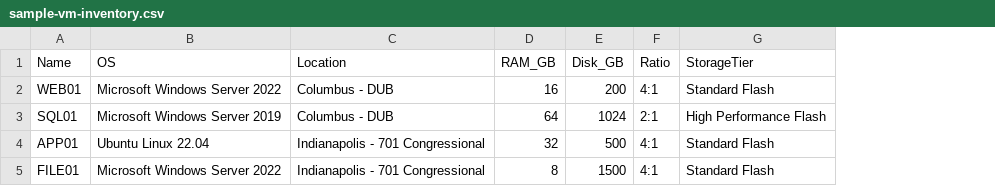
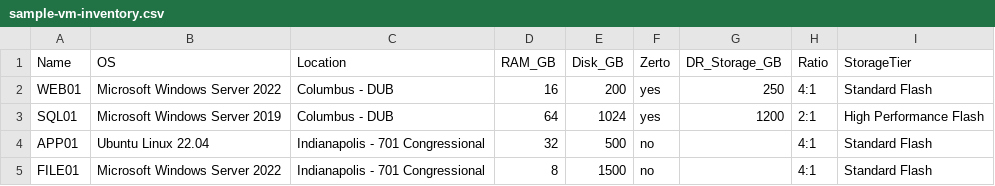
Before and after one commit to ryanwetmore492/vm-cost-calculator, a CSV file: sample-vm-inventory.csv, drawn as a sheet; the diff names each change by its address in the sheet, - before the commit and + after, or states it on an @@ line.

Commit message:
Add Zerto DR costs: per-GB DR storage + flat per-protected-VM replication fee
Pricing config
- New "Disaster recovery (Zerto)" card: "DR Storage — Zerto Replication"
  (per GB only, default $0.15/GB) and "Zerto Replication Fee"
  (flat per protected VM, default $25.00/VM). Both have editable price and
  optional SKU code, with live rate echoes and an assumptions line.

VM inventory
- Per-VM "Zerto DR" toggle plus a conditional "DR storage (GB)" input
  (manual value, never derived from provisioned disk). Included in duplicate,
  the bulk-apply bar ("Zerto DR for all…" on/off), profiles and JSON
  export/import. Legacy profiles/localStorage load with DR off (normalizePricing
  back-fills pricing.dr; normalizeVmDr back-fills vm.dr / vm.drGb).

CSV import
- Two new auto-detected mappable columns: DR flag (Zerto / DR / Replicated /
  Protected — accepts yes/y/true/t/1/x/on/enabled/protected/replicated/active)
  and DR storage GB (DR GB / DR Storage / Zerto GB / Journal / Replica) with a
  GB/MB/TB unit selector. If DR GB is mapped and > 0 with no flag column, the VM
  is treated as protected. Mapping preview shows both columns. Bundled sample CSV
  and in-app SAMPLE_CSV now include Zerto columns (2 protected, 2 not).

Cost math
- Protected VMs only: DR = drGb x per-GB rate + flat fee. Unprotected VMs: $0.

Results
- New sortable/resizable "DR $" column in the per-VM breakdown (15 columns,
  frozen-column layout and tfoot updated), a "Zerto DR" KPI card
  (total, protected count, DR GB), two SKU roll-up rows (DR storage with total GB
  qty, fee with protected-VM count), a DR $ column in the cost-by-location
  roll-up, and DR data throughout the CSV export (per-VM ZertoDR/DRStorage_GB/
  DR_USD, location block, a ZERTO DR ROLL-UP block, and an assumptions footer row).

Also bumps cache-busting version params to ?v=20260804-1 and documents the
feature and formula in README.md.

```diff
--- a/sample-vm-inventory.csv
+++ b/sample-vm-inventory.csv
+column F (Zerto), rows 2-5: yes | yes | no | no
+column G (DR_Storage_GB), rows 2-3: 250 | 1200
```
Also changed, not shown: 4 other files.
